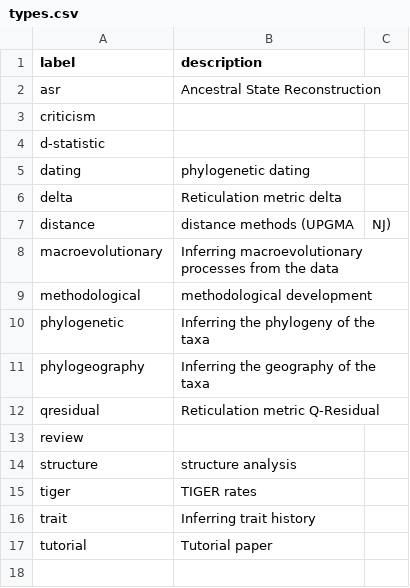
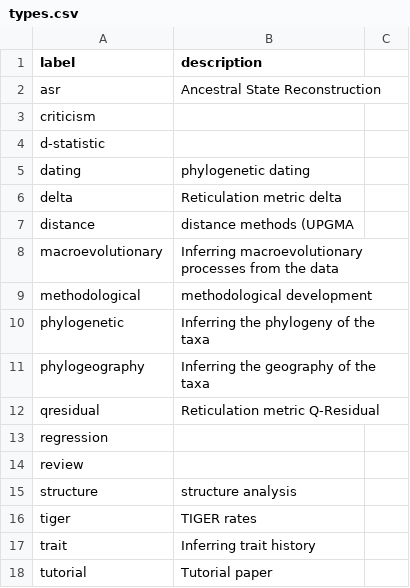
Before and after one commit to SimonGreenhill/LangPhyDB, a CSV file: terms/types.csv, drawn as a sheet.

```diff
--- a/terms/types.csv
+++ b/terms/types.csv
@@ -6,3 +6,3 @@ dating,phylogenetic dating
 delta,Reticulation metric delta
-distance,distance methods (UPGMA, NJ)
+distance,distance methods (UPGMA
 macroevolutionary,Inferring macroevolutionary processes from the data
@@ -12,2 +12,3 @@ phylogeography,Inferring the geography of the taxa
 qresidual,Reticulation metric Q-Residual
+regression,
 review,
```
Also changed, not shown: terms/authors.csv, terms/tools.csv, 6 other files.
